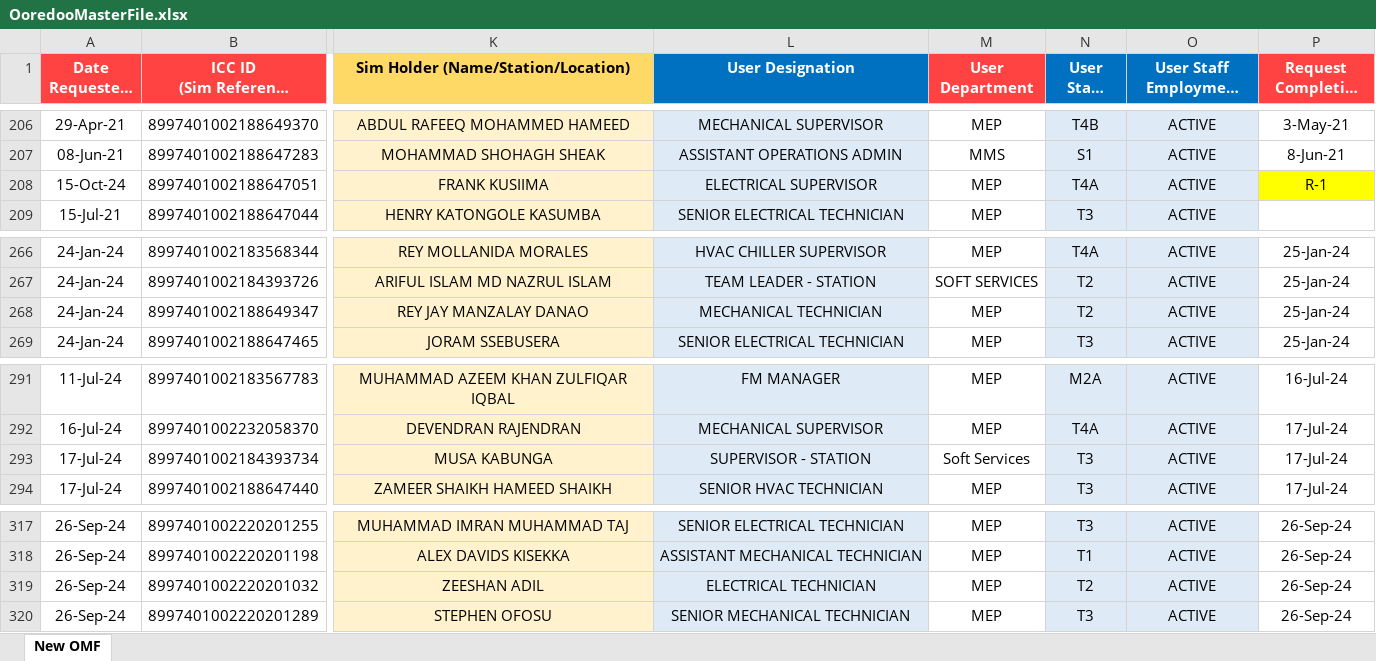
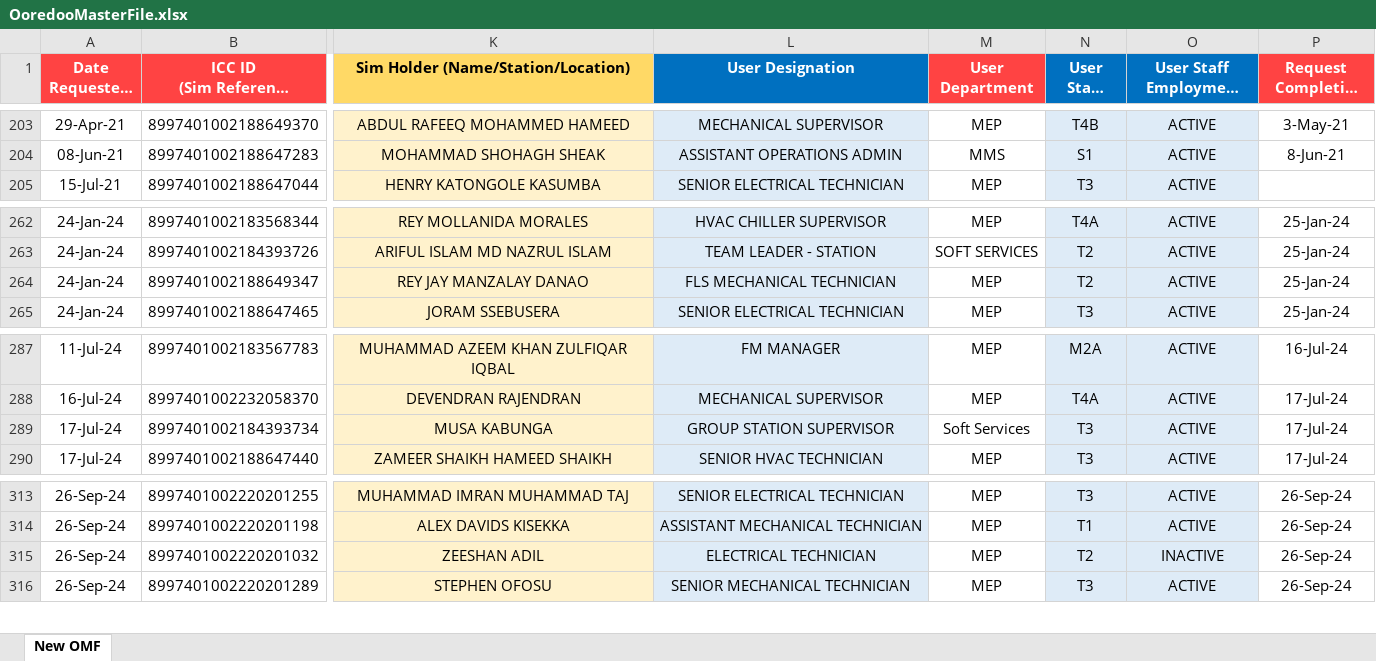
Before and after one commit to danveranga/work-automation-ooredoo-1, an Excel workbook: Commands/Database/OoredooMasterFile.xlsx, sheet New OMF, drawn as a sheet; only a part is shown, gaps mark what is left out; long unchanged cells end in …; values as stored, in another font and other column widths than the file's, no borders; conditional formats and table styles not drawn; addresses are those after the commit; the diff covers the shown part only; the diff names each change by its address in the sheet, - before the commit and + after, or states it on an @@ line.

```diff
--- a/Commands/Database/OoredooMasterFile.xlsx (sheet New OMF)
+++ b/Commands/Database/OoredooMasterFile.xlsx (sheet New OMF)
@@ row 208 moved to row 385: 15-Oct-24 @@
-L264 (User Designation): MECHANICAL TECHNICIAN
+L264 (User Designation): FLS MECHANICAL TECHNICIAN
-L289 (User Designation): SUPERVISOR - STATION
+L289 (User Designation): GROUP STATION SUPERVISOR
-O315 (User Staff Employment Status): ACTIVE
+O315 (User Staff Employment Status): INACTIVE
```
Also changed, not shown: 5 added rows, 4 removed rows and 8 edited cells elsewhere in this sheet, formulas that keep their value.
